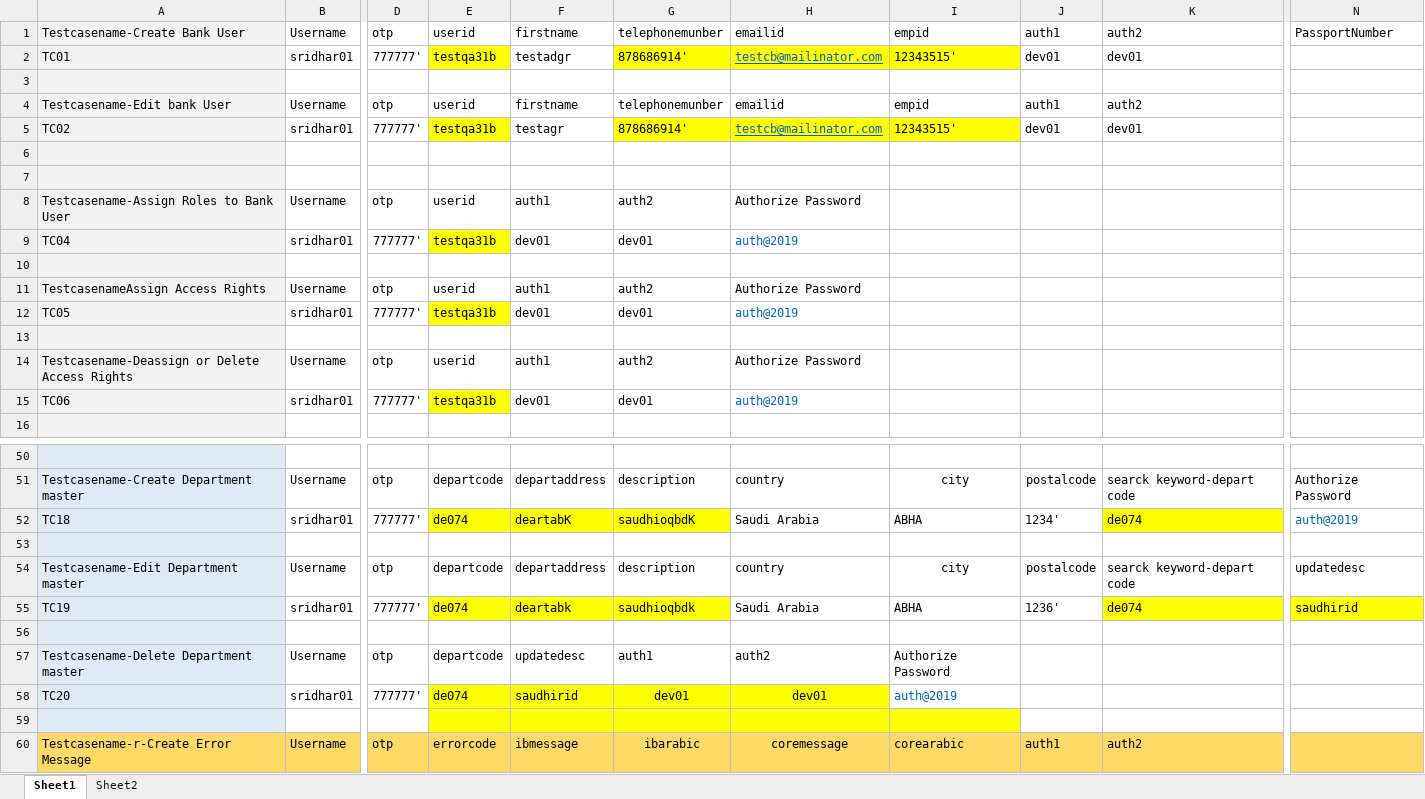
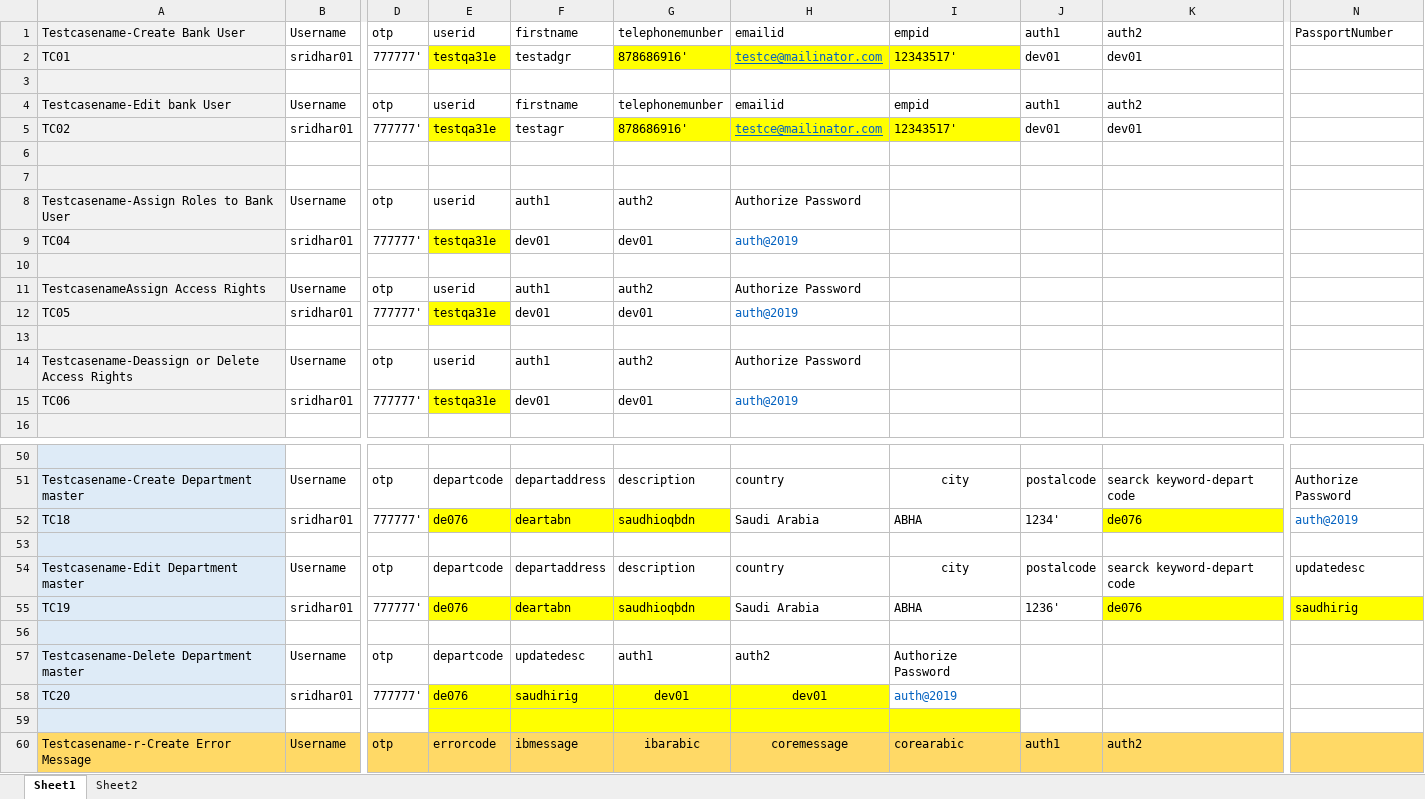
Before and after one commit to boopathivs1/sabbadmin, an Excel workbook: data/SaabCIBAdmin.xlsx, sheet Sheet1, drawn as a sheet; only a part is shown, gaps mark what is left out; values as stored, in another font and other column widths than the file's, no borders; the diff covers the shown part only; the diff names each change by its address in the sheet, - before the commit and + after, or states it on an @@ line.

```diff
--- a/data/SaabCIBAdmin.xlsx (sheet Sheet1)
+++ b/data/SaabCIBAdmin.xlsx (sheet Sheet1)
-E2: testqa31b
+E2: testqa31e
-G2: 878686914'
+G2: 878686916'
-H2: testcb@mailinator.com
+H2: testce@mailinator.com
-I2: 12343515'
+I2: 12343517'
-E5: testqa31b
+E5: testqa31e
-G5: 878686914'
+G5: 878686916'
-H5: testcb@mailinator.com
+H5: testce@mailinator.com
-I5: 12343515'
+I5: 12343517'
-E9: testqa31b
+E9: testqa31e
-E12: testqa31b
+E12: testqa31e
-E15: testqa31b
+E15: testqa31e
-E52: de074
+E52: de076
-F52: deartabK
+F52: deartabn
-G52: saudhioqbdK
+G52: saudhioqbdn
-K52: de074
+K52: de076
-E55: de074
+E55: de076
-F55: deartabk
+F55: deartabn
-G55: saudhioqbdk
+G55: saudhioqbdn
-K55: de074
+K55: de076
-N55: saudhirid
+N55: saudhirig
-E58: de074
+E58: de076
-F58: saudhirid
+F58: saudhirig
```
Also changed, not shown: 30 edited cells elsewhere in this sheet, 2 other files.
